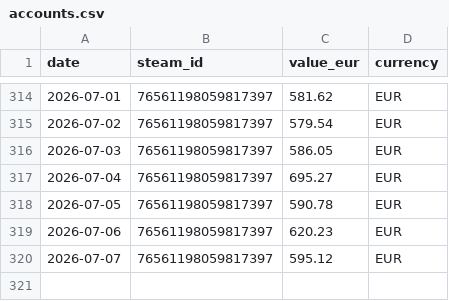
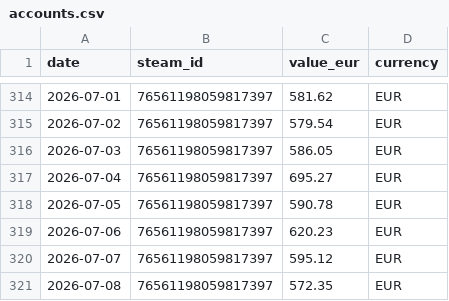
Before and after one commit to Nostr0/steam-inventory-tracker, a CSV file: accounts.csv, drawn as a sheet; only a part is shown, gaps mark what is left out; the diff names each change by its address in the sheet, - before the commit and + after, or states it on an @@ line.

```diff
--- a/accounts.csv
+++ b/accounts.csv
+row 321: 2026-07-08 | 76561198059817397 | 572.35 | EUR
```
Also changed, not shown: values.csv, 2 other files.
